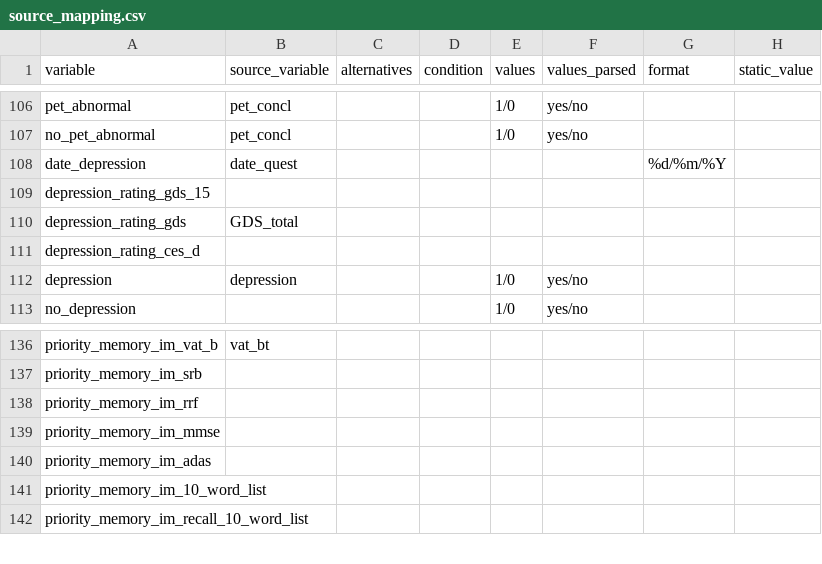
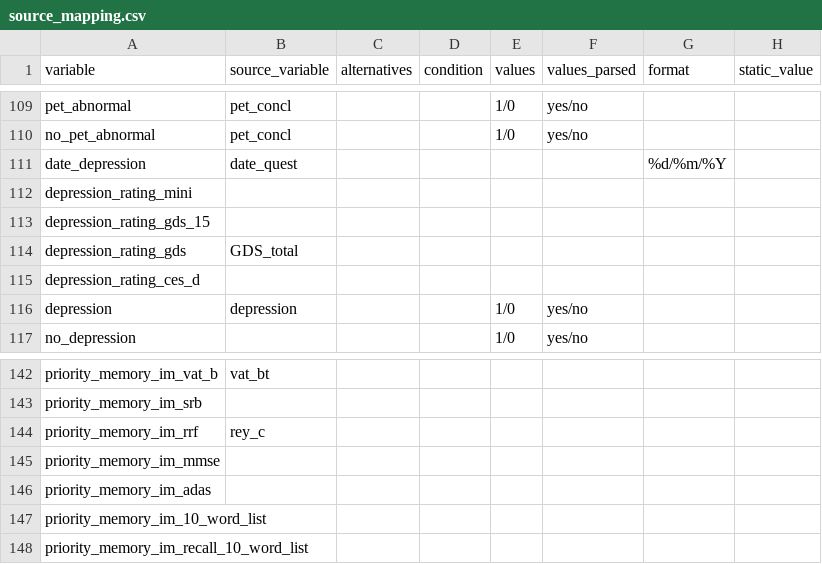
Before and after one commit to MaastrichtU-CDS/omop-converter, a CSV file: ncdc_mappings/emif_twins/source_mapping.csv, drawn as a sheet; only a part is shown, gaps mark what is left out; the diff covers the shown part only.

```diff
--- a/ncdc_mappings/emif_twins/source_mapping.csv
+++ b/ncdc_mappings/emif_twins/source_mapping.csv
@@ -108,2 +111,3 @@ no_pet_abnormal,pet_concl,,,1/0,yes/no,,
 date_depression,date_quest,,,,,%d/%m/%Y,
+depression_rating_mini,,,,,,,
 depression_rating_gds_15,,,,,,,
@@ -137,3 +143,3 @@ priority_memory_im_vat_b,vat_bt,,,,,,
 priority_memory_im_srb,,,,,,,
-priority_memory_im_rrf,,,,,,,
+priority_memory_im_rrf,rey_c,,,,,,
 priority_memory_im_mmse,,,,,,,
```
Also changed, not shown: 6 added rows, 1 removed row and 3 edited cells elsewhere in this file, 2 other files.
